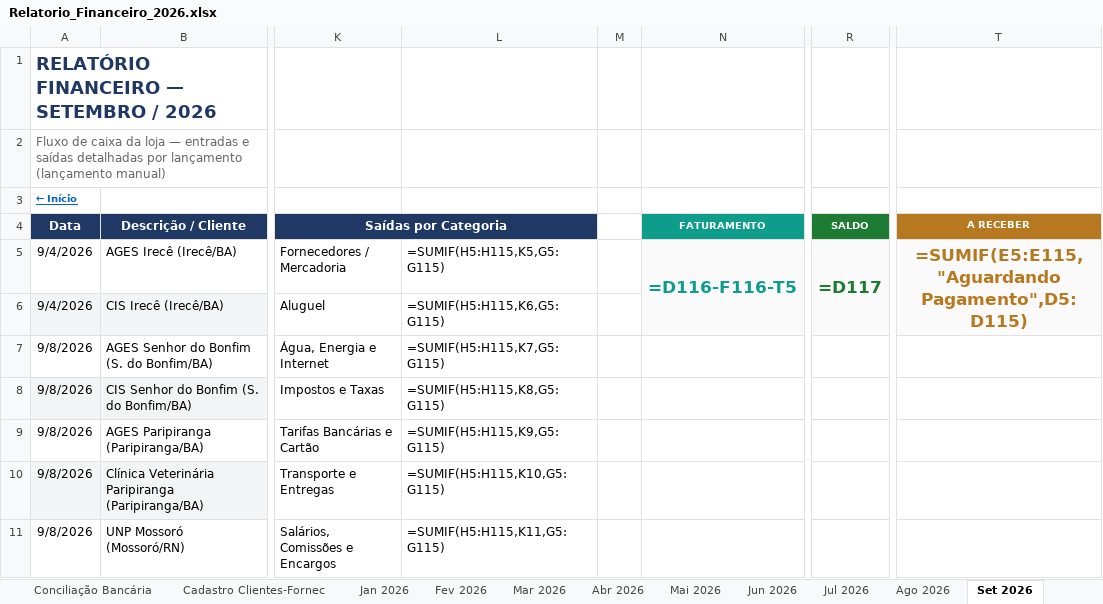
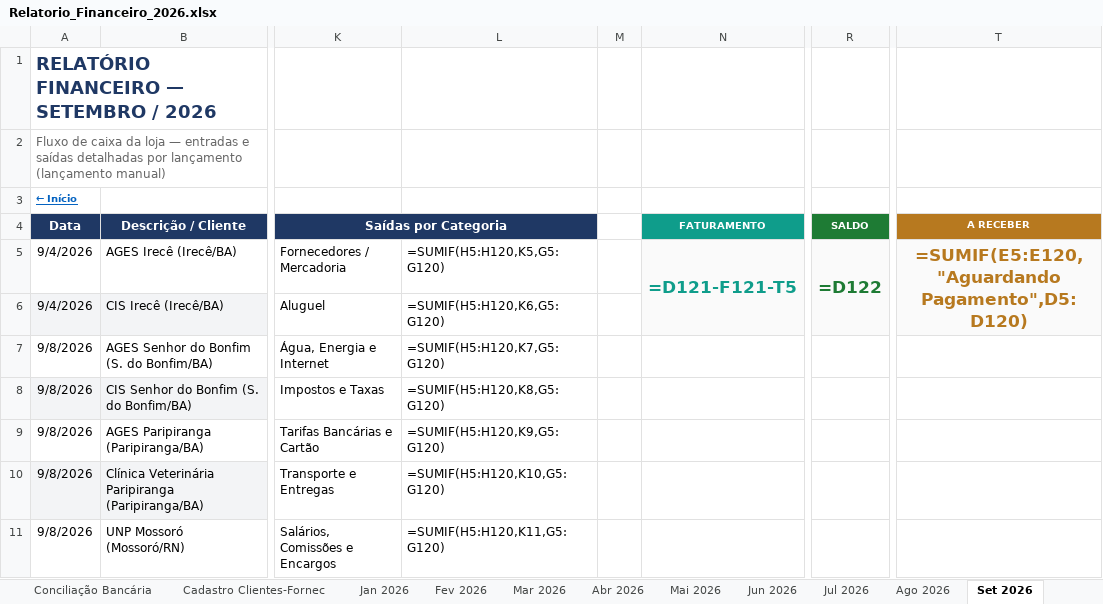
Before and after one commit to backupplanetaagua2025-hub/financeiro, an Excel workbook: Relatorio_Financeiro_2026.xlsx, sheet Set 2026, drawn as a sheet; only a part is shown, gaps mark what is left out; values as stored, in another font and other column widths than the file's, no borders; formulas without a stored value are shown as written; the diff covers the shown part only; the diff names each change by its address in the sheet, - before the commit and + after, or states it on an @@ line.

Commit message:
Add files via upload

```diff
--- a/Relatorio_Financeiro_2026.xlsx (sheet Set 2026)
+++ b/Relatorio_Financeiro_2026.xlsx (sheet Set 2026)
-L5: =SUMIF(H5:H115,K5,G5:G115)
+L5: =SUMIF(H5:H120,K5,G5:G120)
-N5 (FATURAMENTO): =D116-F116-T5
+N5 (FATURAMENTO): =D121-F121-T5
-R5 (SALDO): =D117
+R5 (SALDO): =D122
-T5 (A RECEBER): =SUMIF(E5:E115,"Aguardando Pagamento",D5:D115)
+T5 (A RECEBER): =SUMIF(E5:E120,"Aguardando Pagamento",D5:D120)
-L6: =SUMIF(H5:H115,K6,G5:G115)
+L6: =SUMIF(H5:H120,K6,G5:G120)
-L7: =SUMIF(H5:H115,K7,G5:G115)
+L7: =SUMIF(H5:H120,K7,G5:G120)
-L8: =SUMIF(H5:H115,K8,G5:G115)
+L8: =SUMIF(H5:H120,K8,G5:G120)
-L9: =SUMIF(H5:H115,K9,G5:G115)
+L9: =SUMIF(H5:H120,K9,G5:G120)
-L10: =SUMIF(H5:H115,K10,G5:G115)
+L10: =SUMIF(H5:H120,K10,G5:G120)
-L11: =SUMIF(H5:H115,K11,G5:G115)
+L11: =SUMIF(H5:H120,K11,G5:G120)
```
Also changed, not shown: 5 added rows and 11 edited cells elsewhere in this sheet, sheet Precificação e Margem.
